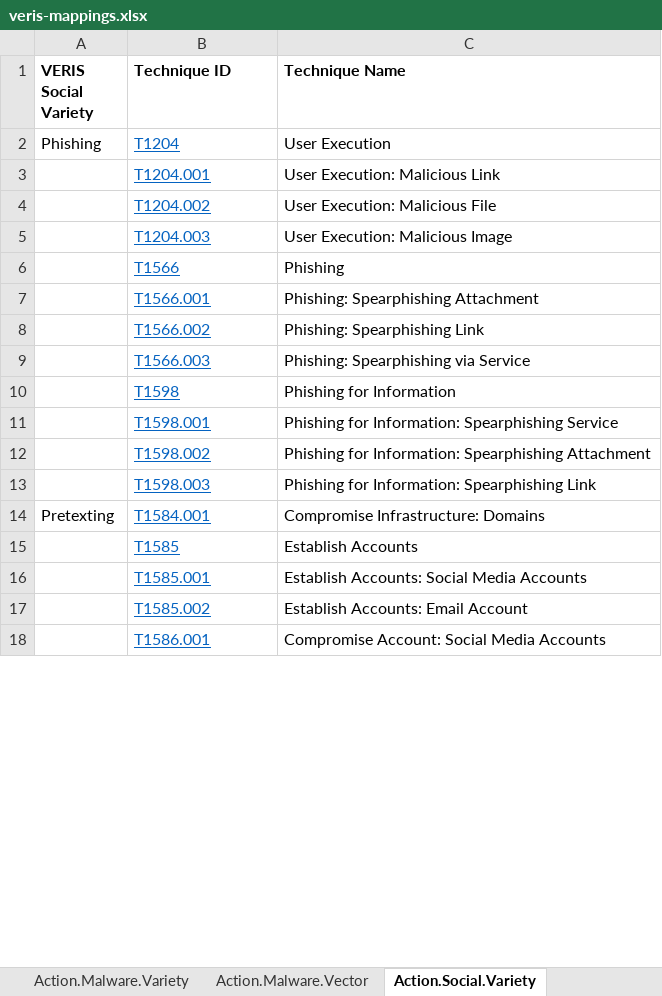
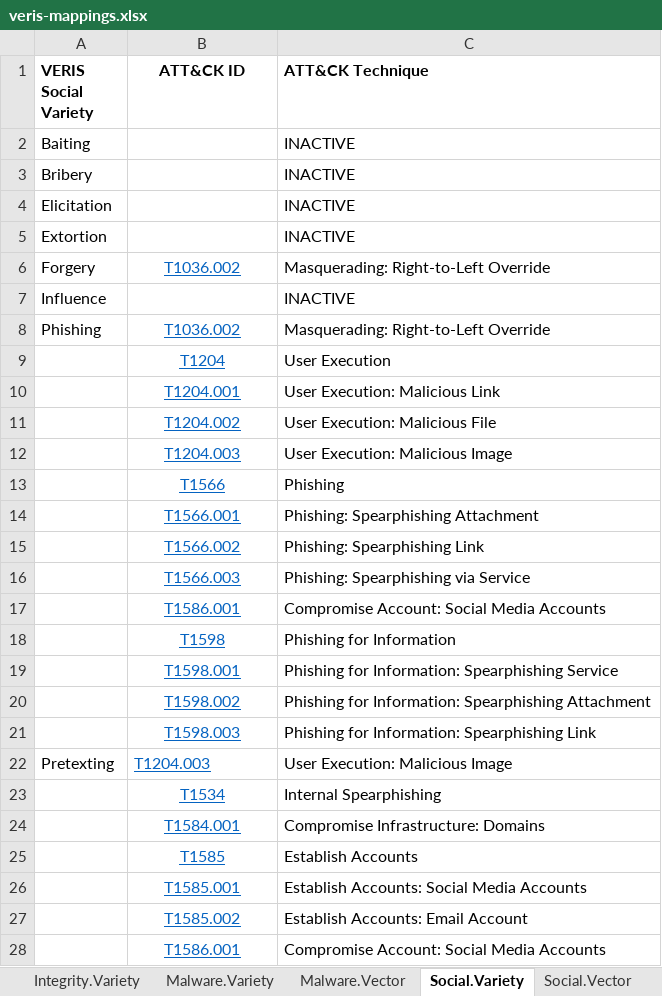
Before and after one commit to center-for-threat-informed-defense/attack_to_veris, an Excel workbook: frameworks/veris/veris-mappings.xlsx, sheet Social.Variety, drawn as a sheet; only a part is shown; values as stored, in another font and other column widths than the file's, no borders; addresses are those after the commit; the diff covers the shown part only; the diff names each change by its address in the sheet, - before the commit and + after, or states it on an @@ line.

```diff
--- a/frameworks/veris/veris-mappings.xlsx (sheet Social.Variety)
+++ b/frameworks/veris/veris-mappings.xlsx (sheet Social.Variety)
-sheet tab: Action.Malware.Variety
+sheet tab: Malware.Variety
-sheet tab: Action.Malware.Vector
+sheet tab: Malware.Vector
-sheet tab: Action.Social.Variety
+sheet tab: Social.Variety
+sheet tab: Social.Vector
-B1: Technique ID
+B1: ATT&CK ID
-B1 alignment: left
+B1 alignment: center
-C1: Technique Name
+C1: ATT&CK Technique
+row 2: Baiting |  | INACTIVE
+row 3: Bribery |  | INACTIVE
+row 4: Elicitation |  | INACTIVE
+row 5: Extortion |  | INACTIVE
+row 6: Forgery | T1036.002 | Masquerading: Right-to-Left Override
+row 7: Influence |  | INACTIVE
+row 8: Phishing | T1036.002 | Masquerading: Right-to-Left Override
-A9 (VERIS Social Variety): Phishing
+A9 (VERIS Social Variety): (empty)
-B9:B16 alignment: left
+B9:B16 alignment: center
+row 17:  | T1586.001 | Compromise Account: Social Media Accounts
-B18:B21 alignment: left
+B18:B21 alignment: center
-B22 (ATT&CK ID): T1584.001
+B22 (ATT&CK ID): T1204.003
-C22 (ATT&CK Technique): Compromise Infrastructure: Domains
+C22 (ATT&CK Technique): User Execution: Malicious Image
+row 23:  | T1534 | Internal Spearphishing
+row 24:  | T1584.001 | Compromise Infrastructure: Domains
-B25:B28 alignment: left
+B25:B28 alignment: center
```
Also changed, not shown: 5 added rows and cell formats elsewhere in this sheet, sheet ATT&CK_to_VERIS - Alpha, sheet Hacking.Variety, sheet Malware.Variety, sheet Hacking.Vector, sheet Malware.Vector, sheet Integrity.Variety, 1 more sheet, other sheet tabs, hidden cells, 5 other files.
